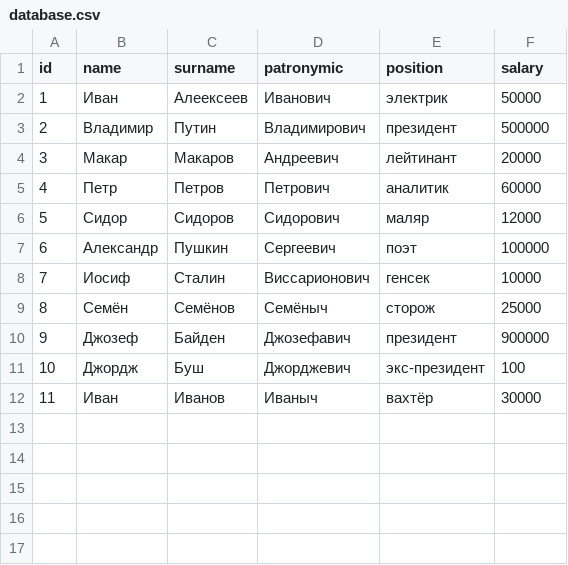
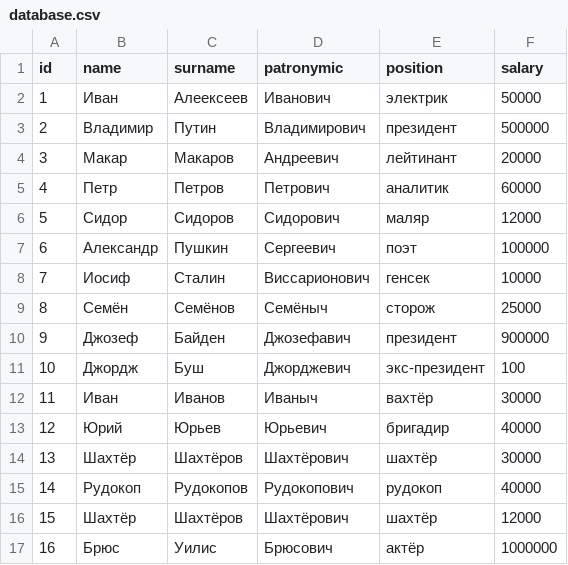
Before and after one commit to Cos125RUS/Teamwork, a CSV file: Project01/database.csv, drawn as a sheet.

```diff
--- a/Project01/database.csv
+++ b/Project01/database.csv
@@ -12 +12,6 @@ id;name;surname;patronymic;position;salary;
 11;Иван;Иванов;Иваныч;вахтёр;30000;
+12;Юрий;Юрьев;Юрьевич;бригадир;40000;
+13;Шахтёр;Шахтёров;Шахтёрович;шахтёр;30000;
+14;Рудокоп;Рудокопов;Рудокопович;рудокоп;40000;
+15;Шахтёр;Шахтёров;Шахтёрович;шахтёр;12000;
+16;Брюс;Уилис;Брюсович;актёр;1000000;
```
Also changed, not shown: 5 other files.
